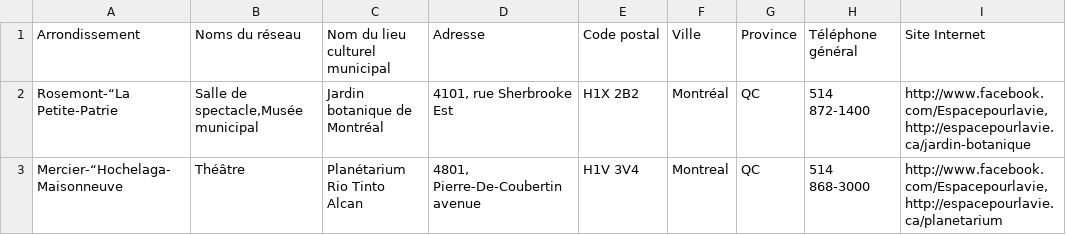
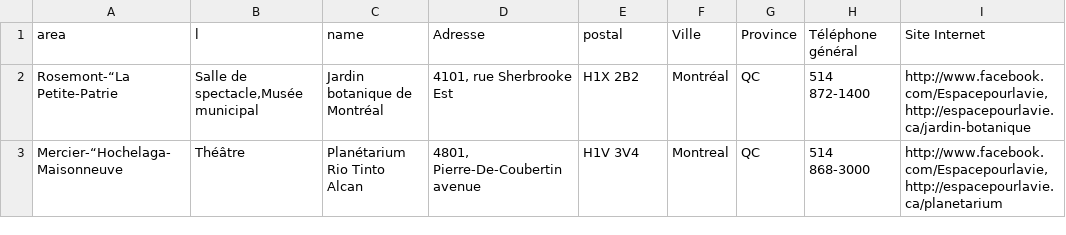
Before and after one commit to DobDub/UrbanCanvas, a CSV file: backend/data/sciencebuildings.csv, drawn as a sheet; only a part is shown; the diff names each change by its address in the sheet, - before the commit and + after, or states it on an @@ line.

```diff
--- a/backend/data/sciencebuildings.csv
+++ b/backend/data/sciencebuildings.csv
-A1: Arrondissement
+A1: area
-B1: Noms du réseau
+B1: l
-C1: Nom du lieu culturel municipal
+C1: name
-E1: Code postal
+E1: postal
```
Also changed, not shown: 3 other files.
